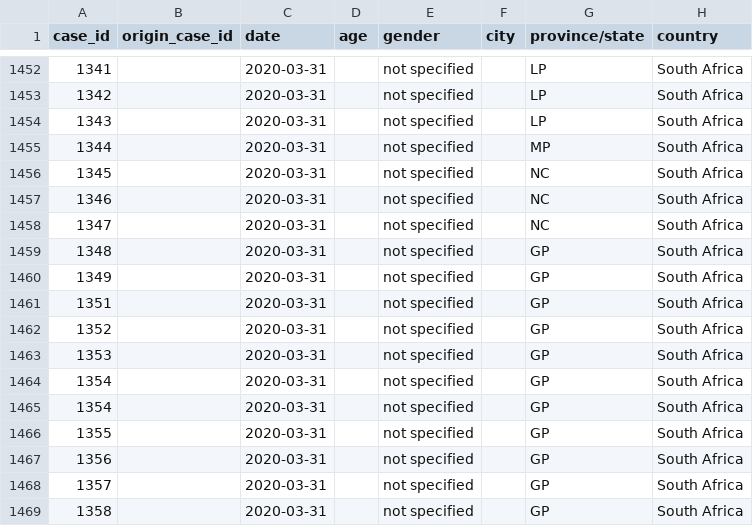
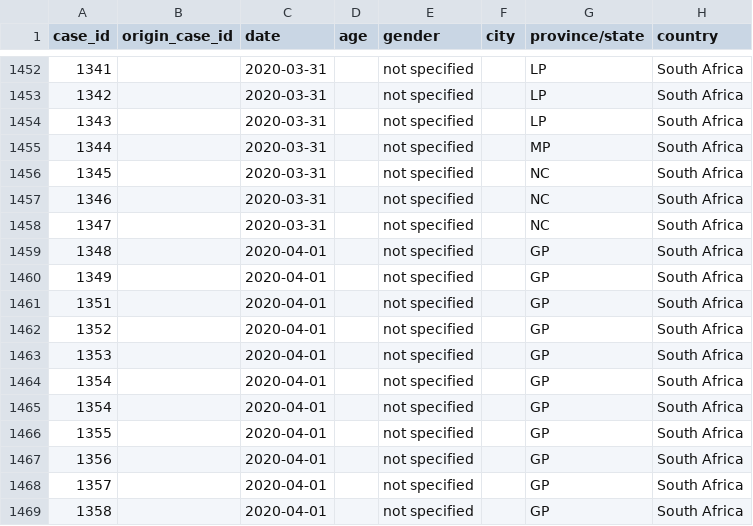
Before and after one commit to oniemtie/covid19africa, a CSV file: data/line-list-south-africa.csv, drawn as a sheet; only a part is shown, gaps mark what is left out; the diff names each change by its address in the sheet, - before the commit and + after, or states it on an @@ line.

Commit message:
Update line-list-south-africa.csv

```diff
--- a/data/line-list-south-africa.csv
+++ b/data/line-list-south-africa.csv
-C1459:C1469 (date): 2020-03-31
+C1459:C1469 (date): 2020-04-01
```
